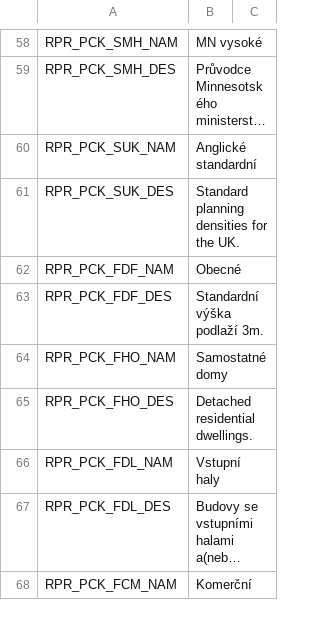
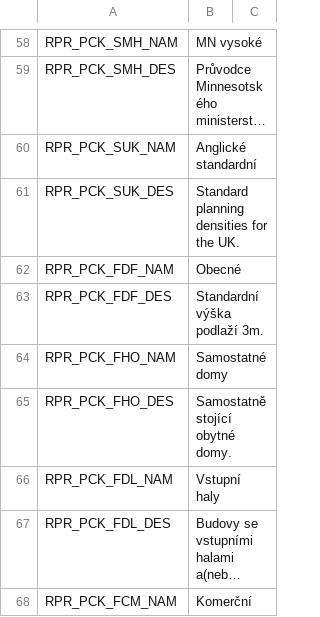
Before and after one commit to algernon-A/Realistic-Population-Revisited, a CSV file: Translations/cs-CZ.csv, drawn as a sheet; only a part is shown, gaps mark what is left out; long unchanged cells end in …; the diff covers the shown part only.

```diff
--- a/Translations/cs-CZ.csv
+++ b/Translations/cs-CZ.csv
@@ -64,3 +64,3 @@
 "RPR_PCK_FHO_NAM","Samostatné domy"
-"RPR_PCK_FHO_DES","Detached residential dwellings."
+"RPR_PCK_FHO_DES","Samostatně stojící obytné domy."
 "RPR_PCK_FDL_NAM","Vstupní haly"
```
Also changed, not shown: 2 added rows and 4 edited cells elsewhere in this file, Translations/en-EN.csv, Translations/fr-FR.csv, 25 other files.
